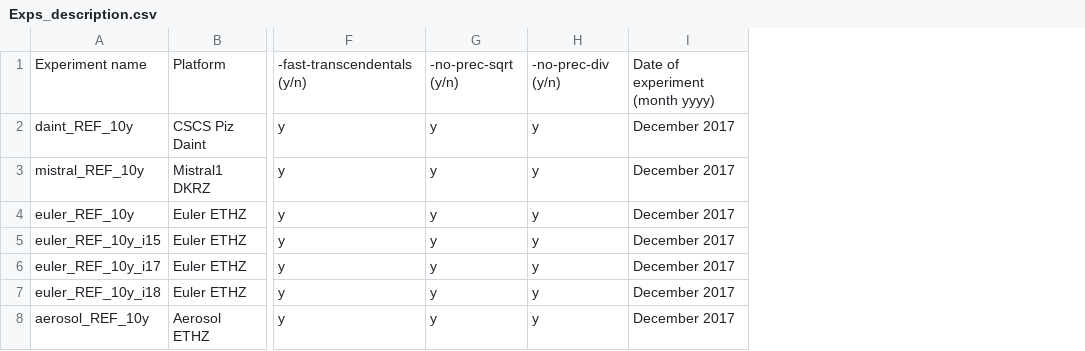
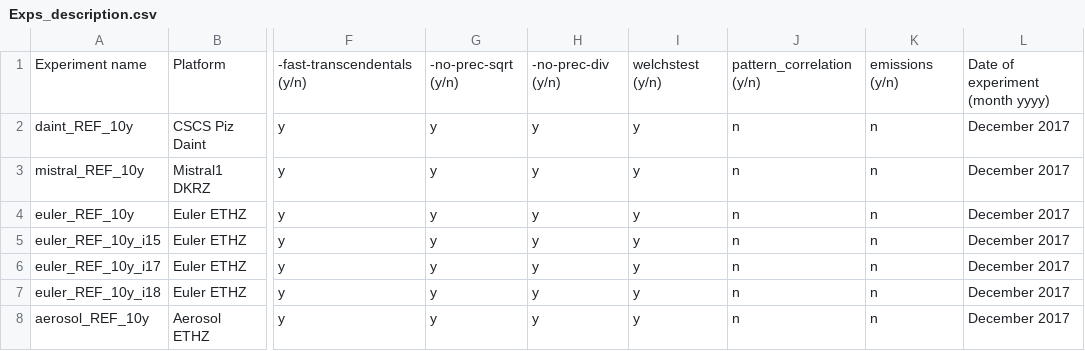
Before and after one commit to C2SM/clim-sanity-checker, a CSV file: ref/echam-hammoz/Exps_description.csv, drawn as a sheet; only a part is shown, gaps mark what is left out; the diff names each change by its address in the sheet, - before the commit and + after, or states it on an @@ line.

```diff
--- a/ref/echam-hammoz/Exps_description.csv
+++ b/ref/echam-hammoz/Exps_description.csv
+column I, rows 1-8: welchstest (y/n) | y | y | y | y | y | y | y
+column J, rows 1-8: pattern_correlation (y/n) | n | n | n | n | n | n | n
+column K, rows 1-8: emissions (y/n) | n | n | n | n | n | n | n
```
Also changed, not shown: ref/icon/Exps_description.csv, 3 other files.
